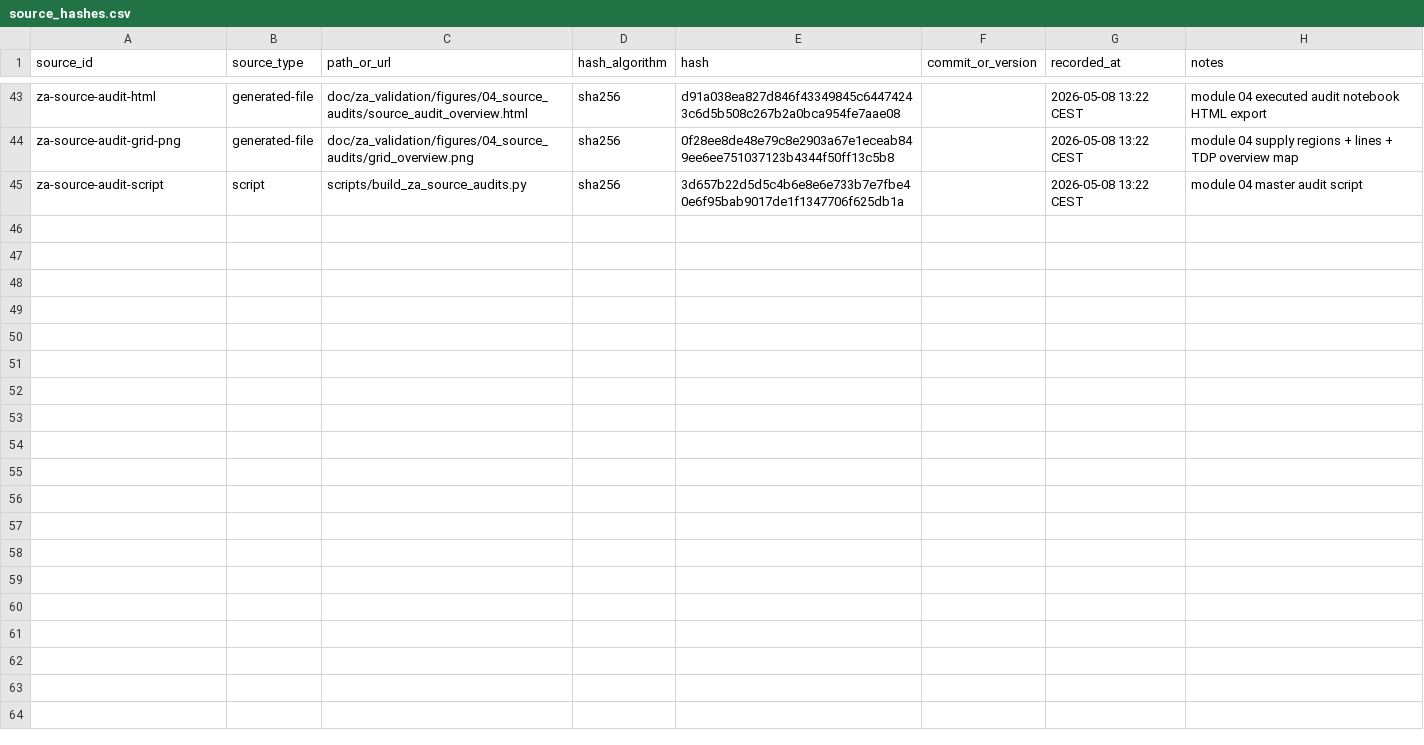
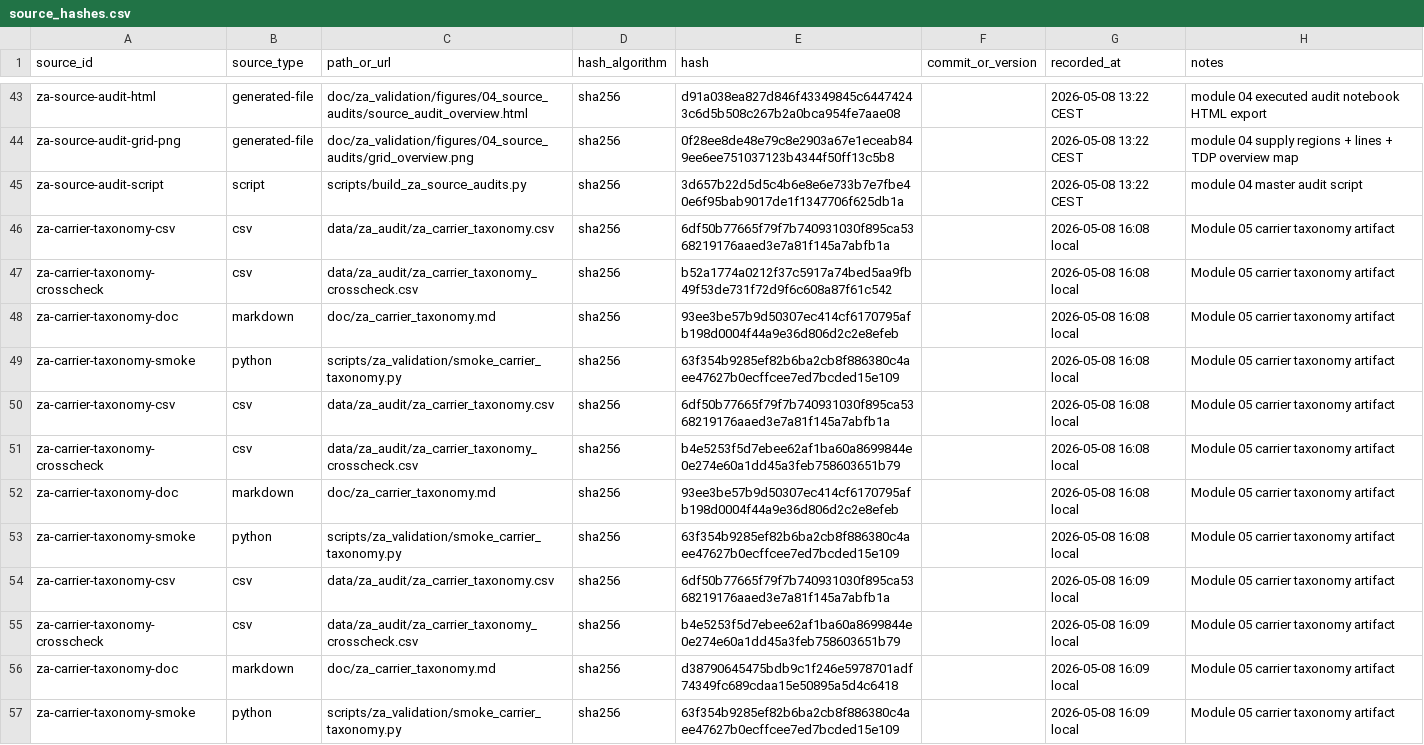
Before and after one commit to nylan-ramnauth/pypsa-earth-sa, a CSV file: data/za_audit/source_hashes.csv, drawn as a sheet; only a part is shown, gaps mark what is left out; the diff covers the shown part only; the diff names each change by its address in the sheet, - before the commit and + after, or states it on an @@ line.

```diff
--- a/data/za_audit/source_hashes.csv
+++ b/data/za_audit/source_hashes.csv
+row 46: za-carrier-taxonomy-csv | csv | data/za_audit/za_carrier_taxonomy.csv | sha256 | 6df50b77665f79f7b740931030f895ca5368219176aaed3e7a81f145a7abfb1a |  | 2026-05-08 16:08 local | Module 05 carrier taxonomy artifact
+row 47: za-carrier-taxonomy-crosscheck | csv | data/za_audit/za_carrier_taxonomy_crosscheck.csv | sha256 | b52a1774a0212f37c5917a74bed5aa9fb49f53de731f72d9f6c608a87f61c542 |  | 2026-05-08 16:08 local | Module 05 carrier taxonomy artifact
+row 48: za-carrier-taxonomy-doc | markdown | doc/za_carrier_taxonomy.md | sha256 | 93ee3be57b9d50307ec414cf6170795afb198d0004f44a9e36d806d2c2e8efeb |  | 2026-05-08 16:08 local | Module 05 carrier taxonomy artifact
+row 49: za-carrier-taxonomy-smoke | python | scripts/za_validation/smoke_carrier_taxonomy.py | sha256 | 63f354b9285ef82b6ba2cb8f886380c4aee47627b0ecffcee7ed7bcded15e109 |  | 2026-05-08 16:08 local | Module 05 carrier taxonomy artifact
+row 50: za-carrier-taxonomy-csv | csv | data/za_audit/za_carrier_taxonomy.csv | sha256 | 6df50b77665f79f7b740931030f895ca5368219176aaed3e7a81f145a7abfb1a |  | 2026-05-08 16:08 local | Module 05 carrier taxonomy artifact
+row 51: za-carrier-taxonomy-crosscheck | csv | data/za_audit/za_carrier_taxonomy_crosscheck.csv | sha256 | b4e5253f5d7ebee62af1ba60a8699844e0e274e60a1dd45a3feb758603651b79 |  | 2026-05-08 16:08 local | Module 05 carrier taxonomy artifact
+row 52: za-carrier-taxonomy-doc | markdown | doc/za_carrier_taxonomy.md | sha256 | 93ee3be57b9d50307ec414cf6170795afb198d0004f44a9e36d806d2c2e8efeb |  | 2026-05-08 16:08 local | Module 05 carrier taxonomy artifact
+row 53: za-carrier-taxonomy-smoke | python | scripts/za_validation/smoke_carrier_taxonomy.py | sha256 | 63f354b9285ef82b6ba2cb8f886380c4aee47627b0ecffcee7ed7bcded15e109 |  | 2026-05-08 16:08 local | Module 05 carrier taxonomy artifact
+row 54: za-carrier-taxonomy-csv | csv | data/za_audit/za_carrier_taxonomy.csv | sha256 | 6df50b77665f79f7b740931030f895ca5368219176aaed3e7a81f145a7abfb1a |  | 2026-05-08 16:09 local | Module 05 carrier taxonomy artifact
+row 55: za-carrier-taxonomy-crosscheck | csv | data/za_audit/za_carrier_taxonomy_crosscheck.csv | sha256 | b4e5253f5d7ebee62af1ba60a8699844e0e274e60a1dd45a3feb758603651b79 |  | 2026-05-08 16:09 local | Module 05 carrier taxonomy artifact
+row 56: za-carrier-taxonomy-doc | markdown | doc/za_carrier_taxonomy.md | sha256 | d38790645475bdb9c1f246e5978701adf74349fc689cdaa15e50895a5d4c6418 |  | 2026-05-08 16:09 local | Module 05 carrier taxonomy artifact
+row 57: za-carrier-taxonomy-smoke | python | scripts/za_validation/smoke_carrier_taxonomy.py | sha256 | 63f354b9285ef82b6ba2cb8f886380c4aee47627b0ecffcee7ed7bcded15e109 |  | 2026-05-08 16:09 local | Module 05 carrier taxonomy artifact
```
Also changed, not shown: 12 added rows elsewhere in this file, data/za_audit/input_file_manifest.csv, 26 other files.
